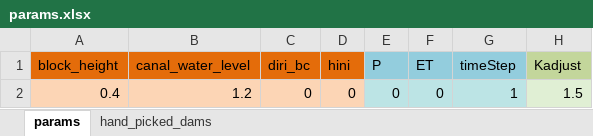
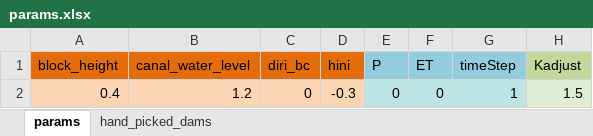
Before and after one commit to Txart/blopti_dev, an Excel workbook: data/params.xlsx, sheet params, drawn as a sheet; values as stored, in another font and other column widths than the file's, no borders; charts and pictures not drawn; the diff names each change by its address in the sheet, - before the commit and + after, or states it on an @@ line.

```diff
--- a/data/params.xlsx (sheet params)
+++ b/data/params.xlsx (sheet params)
-D2 (hini): 0
+D2 (hini): -0.3
```
Also changed, not shown: file_pointers.xlsx, 13 other files.
